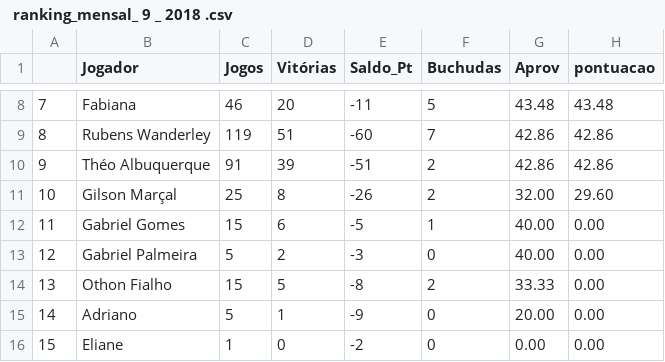
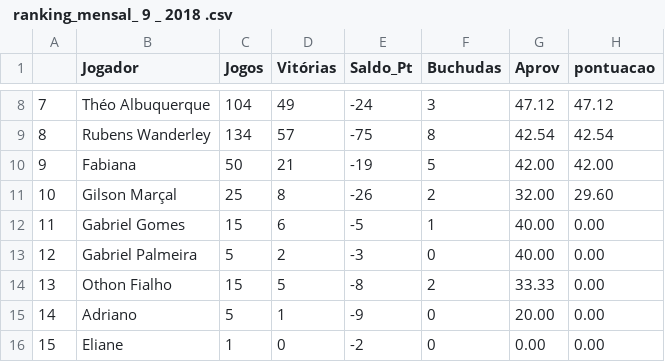
Before and after one commit to theoadepaula/domino, a CSV file: csv/ ranking_mensal_ 9 _ 2018 .csv, drawn as a sheet; only a part is shown, gaps mark what is left out; the diff covers the shown part only.

```diff
--- a/csv/ ranking_mensal_ 9 _ 2018 .csv
+++ b/csv/ ranking_mensal_ 9 _ 2018 .csv
@@ -8,4 +8,4 @@
-"7";"Fabiana";46;20;-11;5;"43.48";"43.48"
-"8";"Rubens Wanderley";119;51;-60;7;"42.86";"42.86"
-"9";"Théo Albuquerque";91;39;-51;2;"42.86";"42.86"
+"7";"Théo Albuquerque";104;49;-24;3;"47.12";"47.12"
+"8";"Rubens Wanderley";134;57;-75;8;"42.54";"42.54"
+"9";"Fabiana";50;21;-19;5;"42.00";"42.00"
 "10";"Gilson Marçal";25;8;-26;2;"32.00";"29.60"
```
Also changed, not shown: 30 edited cells elsewhere in this file.
